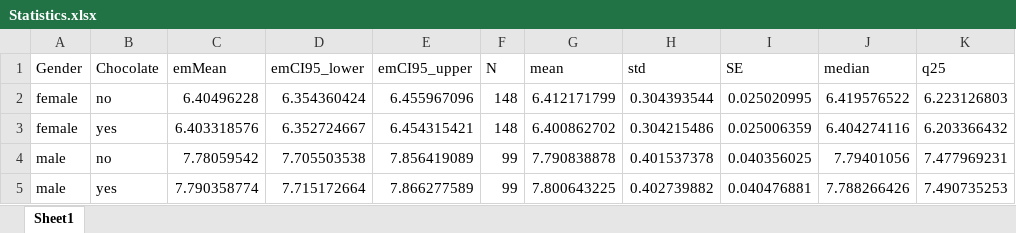
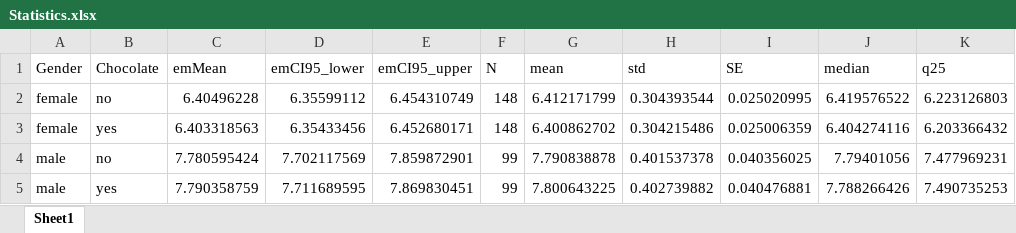
Before and after one commit to kimbostroem/kbstat, an Excel workbook: demo/Results/Distance/Statistics.xlsx, sheet Sheet1, drawn as a sheet; only a part is shown; values as stored, in another font and other column widths than the file's, no borders; the diff names each change by its address in the sheet, - before the commit and + after, or states it on an @@ line.

Commit message:
Re-created demo files

```diff
--- a/demo/Results/Distance/Statistics.xlsx (sheet Sheet1)
+++ b/demo/Results/Distance/Statistics.xlsx (sheet Sheet1)
-D2 (emCI95_lower): 6.354360424
+D2 (emCI95_lower): 6.35599112
-E2 (emCI95_upper): 6.455967096
+E2 (emCI95_upper): 6.454310749
-C3 (emMean): 6.403318576
+C3 (emMean): 6.403318563
-D3 (emCI95_lower): 6.352724667
+D3 (emCI95_lower): 6.35433456
-E3 (emCI95_upper): 6.454315421
+E3 (emCI95_upper): 6.452680171
-C4 (emMean): 7.78059542
+C4 (emMean): 7.780595424
-D4 (emCI95_lower): 7.705503538
+D4 (emCI95_lower): 7.702117569
-E4 (emCI95_upper): 7.856419089
+E4 (emCI95_upper): 7.859872901
-C5 (emMean): 7.790358774
+C5 (emMean): 7.790358759
-D5 (emCI95_lower): 7.715172664
+D5 (emCI95_lower): 7.711689595
-E5 (emCI95_upper): 7.866277589
+E5 (emCI95_upper): 7.869830451
```
Also changed, not shown: demo/Results/Distance/Anova.xlsx, demo/Results/Distance/Posthoc.xlsx, 9 other files.
